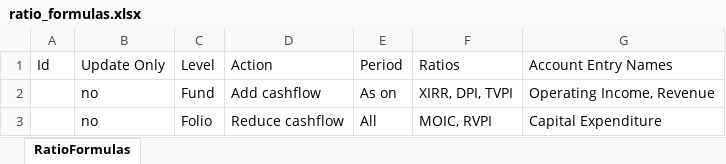
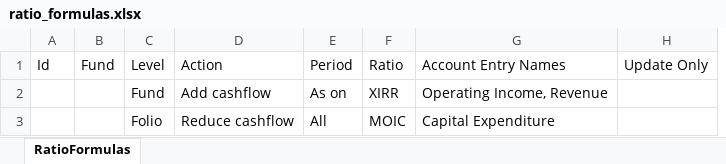
Before and after one commit to sampadadiwan/IRM_CompanyMain, an Excel workbook: public/sample_uploads/ratio_formulas.xlsx, sheet RatioFormulas, drawn as a sheet; values as stored, in another font and other column widths than the file's, no borders; removed rows and columns are numbered as before the commit, all else as after; the diff names each change by its address in the sheet, - before the commit and + after, or states it on an @@ line.

Commit message:
refactor: Change 'ratios' to 'ratio' in RatioFormula model and related components

```diff
--- a/public/sample_uploads/ratio_formulas.xlsx (sheet RatioFormulas)
+++ b/public/sample_uploads/ratio_formulas.xlsx (sheet RatioFormulas)
-column B, rows 1-3: Update Only | no | no
+column B, row 1: Fund
-column F, rows 1-3: Ratios | XIRR, DPI, TVPI | MOIC, RVPI
+column F, rows 1-3: Ratio | XIRR | MOIC
+column H, row 1: Update Only
```
Also changed, not shown: 15 other files.
